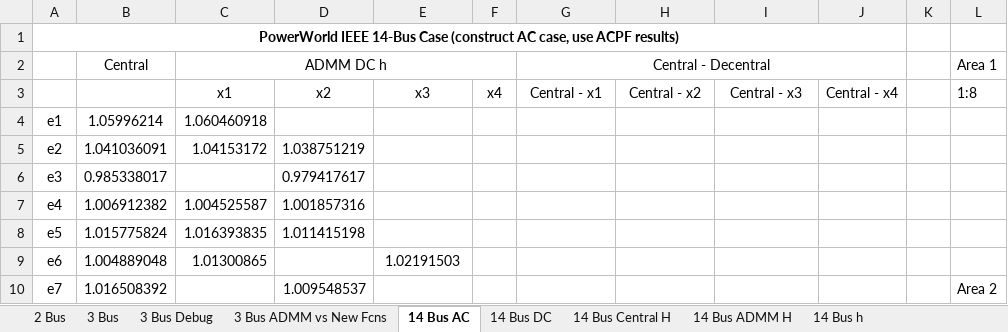
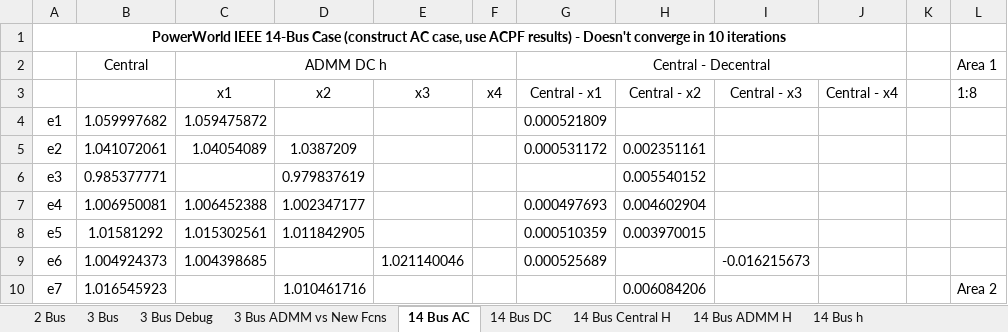
Before and after one commit to lxiong2/D-MASE, an Excel workbook: DMASE - Test Results.xlsx, sheet 14 Bus AC, drawn as a sheet; only a part is shown; values as stored, in another font and other column widths than the file's, no borders; the diff covers the shown part only; the diff names each change by its address in the sheet, - before the commit and + after, or states it on an @@ line.

```diff
--- a/DMASE - Test Results.xlsx (sheet 14 Bus AC)
+++ b/DMASE - Test Results.xlsx (sheet 14 Bus AC)
-A1: …ACPF results)
+A1: …ACPF results) - Doesn't converge in 10 iterations
-B4: 1.05996214
+B4: 1.059997682
-C4: 1.060460918
+C4: 1.059475872
-G4: (empty)
+G4: 0.000521809
-B5: 1.041036091
+B5: 1.041072061
-C5: 1.04153172
+C5: 1.04054089
-D5: 1.038751219
+D5: 1.0387209
-G5: (empty)
+G5: 0.000531172
-H5: (empty)
+H5: 0.002351161
-B6: 0.985338017
+B6: 0.985377771
-D6: 0.979417617
+D6: 0.979837619
-H6: (empty)
+H6: 0.005540152
-B7: 1.006912382
+B7: 1.006950081
-C7: 1.004525587
+C7: 1.006452388
-D7: 1.001857316
+D7: 1.002347177
-G7: (empty)
+G7: 0.000497693
-H7: (empty)
+H7: 0.004602904
-B8: 1.015775824
+B8: 1.01581292
-C8: 1.016393835
+C8: 1.015302561
-D8: 1.011415198
+D8: 1.011842905
-G8: (empty)
+G8: 0.000510359
-H8: (empty)
+H8: 0.003970015
-B9: 1.004889048
+B9: 1.004924373
-C9: 1.01300865
+C9: 1.004398685
-E9: 1.02191503
+E9: 1.021140046
-G9: (empty)
+G9: 0.000525689
-I9: (empty)
+I9: -0.016215673
-B10: 1.016508392
+B10: 1.016545923
-D10: 1.009548537
+D10: 1.010461716
-H10: (empty)
+H10: 0.006084206
```
Also changed, not shown: 7 added rows, 1 removed row, 93 edited cells and cell formats elsewhere in this sheet, 2 other files.
